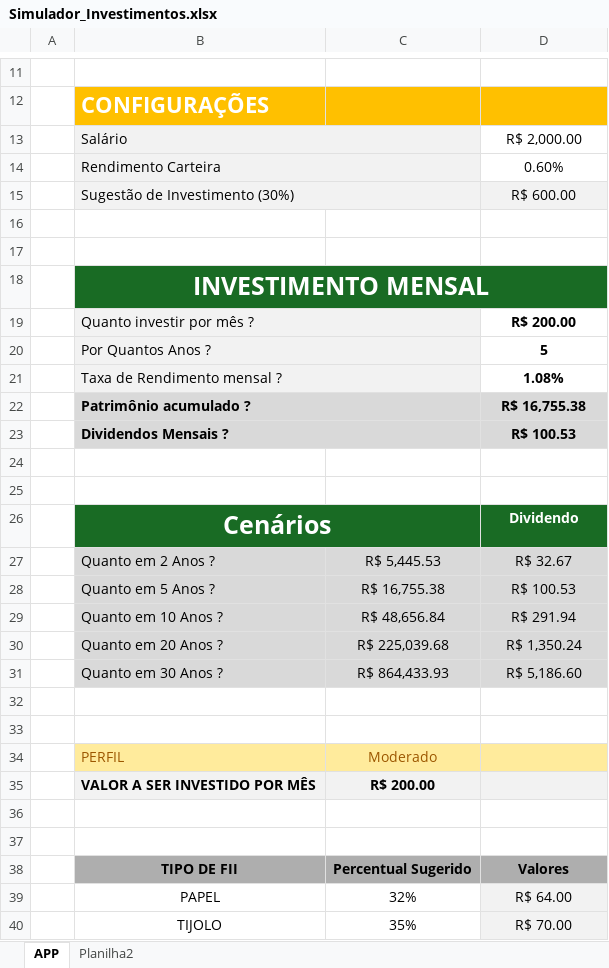
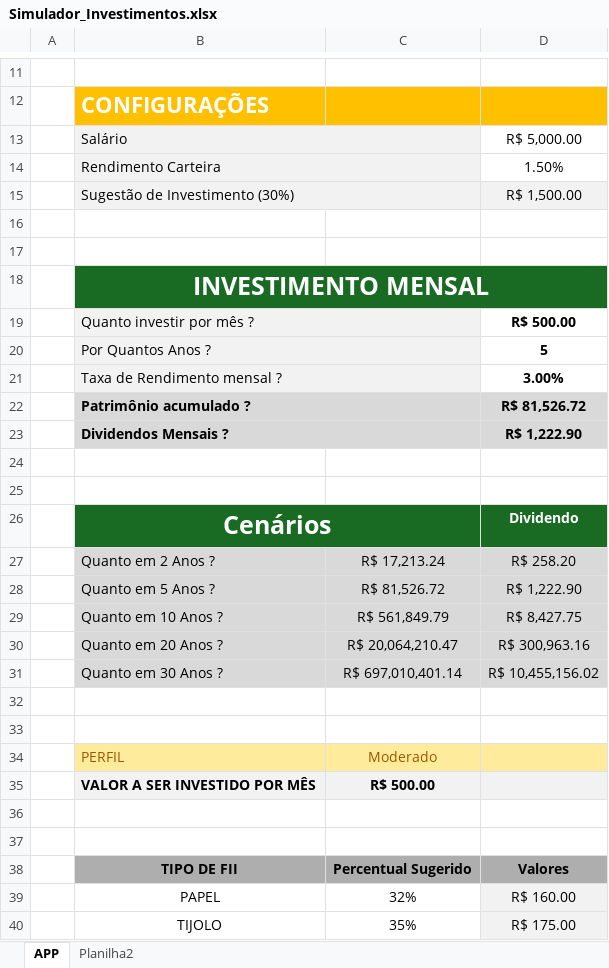
Before and after one commit to gqmendes/dio-vivo, an Excel workbook: Simulador_Investimentos.xlsx, sheet APP, drawn as a sheet; only a part is shown, gaps mark what is left out; values as stored, in another font and other column widths than the file's, no borders; charts and pictures not drawn; the diff covers the shown part only; the diff names each change by its address in the sheet, - before the commit and + after, or states it on an @@ line.

Commit message:
Update Simulador_Investimentos.xlsx

```diff
--- a/Simulador_Investimentos.xlsx (sheet APP)
+++ b/Simulador_Investimentos.xlsx (sheet APP)
-D13: R$ 2,000.00
+D13: R$ 5,000.00
-D14: 0.60%
+D14: 1.50%
-D15: R$ 600.00
+D15: R$ 1,500.00
-D19: R$ 200.00
+D19: R$ 500.00
-D21: 1.08%
+D21: 3.00%
-D22: R$ 16,755.38
+D22: R$ 81,526.72
-D23: R$ 100.53
+D23: R$ 1,222.90
-C27: R$ 5,445.53
+C27: R$ 17,213.24
-D27: R$ 32.67
+D27: R$ 258.20
-C28: R$ 16,755.38
+C28: R$ 81,526.72
-D28: R$ 100.53
+D28: R$ 1,222.90
-C29: R$ 48,656.84
+C29: R$ 561,849.79
-D29: R$ 291.94
+D29: R$ 8,427.75
-C30: R$ 225,039.68
+C30: R$ 20,064,210.47
-D30: R$ 1,350.24
+D30: R$ 300,963.16
-C31: R$ 864,433.93
+C31: R$ 697,010,401.14
-D31: R$ 5,186.60
+D31: R$ 10,455,156.02
-C35: R$ 200.00
+C35: R$ 500.00
-D39: R$ 64.00
+D39: R$ 160.00
-D40: R$ 70.00
+D40: R$ 175.00
```
Also changed, not shown: 5 edited cells elsewhere in this sheet, sheet Planilha2, charts or pictures.
